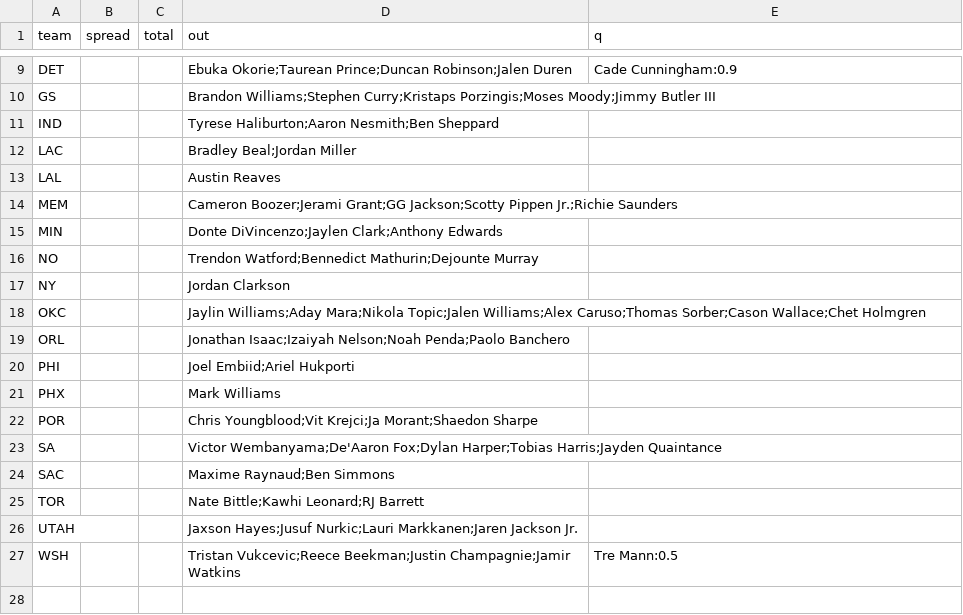
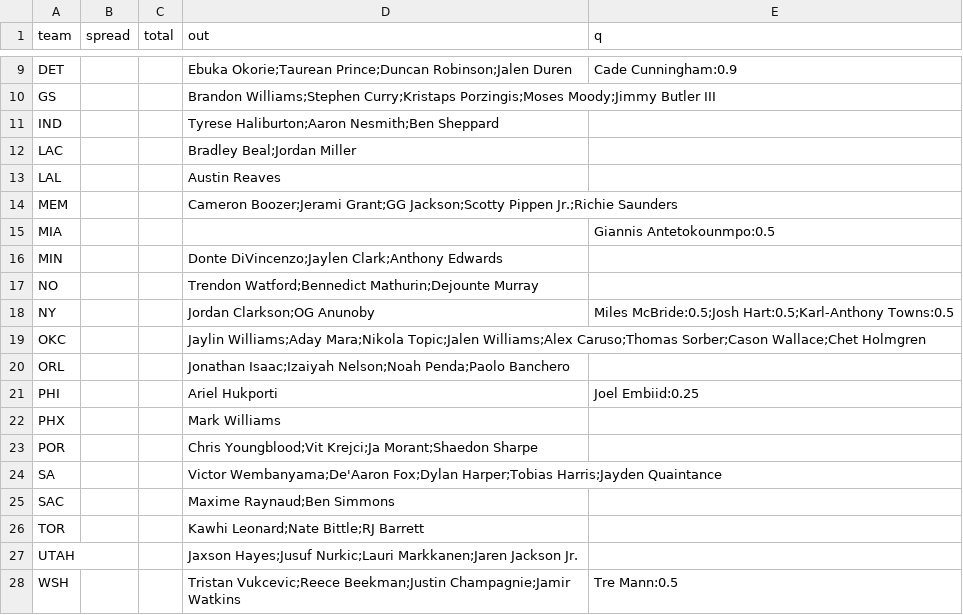
Before and after one commit to jmattingly30/betdesk, a CSV file: models/injuries/nba_games.csv, drawn as a sheet; only a part is shown, gaps mark what is left out.

```diff
--- a/models/injuries/nba_games.csv
+++ b/models/injuries/nba_games.csv
@@ -14,8 +14,9 @@ LAL,,,Austin Reaves,
 MEM,,,Cameron Boozer;Jerami Grant;GG Jackson;Scotty Pippen Jr.;Richie Saunders,
+MIA,,,,Giannis Antetokounmpo:0.5
 MIN,,,Donte DiVincenzo;Jaylen Clark;Anthony Edwards,
 NO,,,Trendon Watford;Bennedict Mathurin;Dejounte Murray,
-NY,,,Jordan Clarkson,
+NY,,,Jordan Clarkson;OG Anunoby,Miles McBride:0.5;Josh Hart:0.5;Karl-Anthony Towns:0.5
 OKC,,,Jaylin Williams;Aday Mara;Nikola Topic;Jalen Williams;Alex Caruso;Thomas Sorber;Cason Wallace;Chet Holmgren,
 ORL,,,Jonathan Isaac;Izaiyah Nelson;Noah Penda;Paolo Banchero,
-PHI,,,Joel Embiid;Ariel Hukporti,
+PHI,,,Ariel Hukporti,Joel Embiid:0.25
 PHX,,,Mark Williams,
@@ -24,3 +25,3 @@ SA,,,Victor Wembanyama;De'Aaron Fox;Dylan Harper;Tobias Harris;Jayden Quaintance
 SAC,,,Maxime Raynaud;Ben Simmons,
-TOR,,,Nate Bittle;Kawhi Leonard;RJ Barrett,
+TOR,,,Kawhi Leonard;Nate Bittle;RJ Barrett,
 UTAH,,,Jaxson Hayes;Jusuf Nurkic;Lauri Markkanen;Jaren Jackson Jr.,
```
Also changed, not shown: models/injuries/nfl_overrides.csv, 18 other files.
